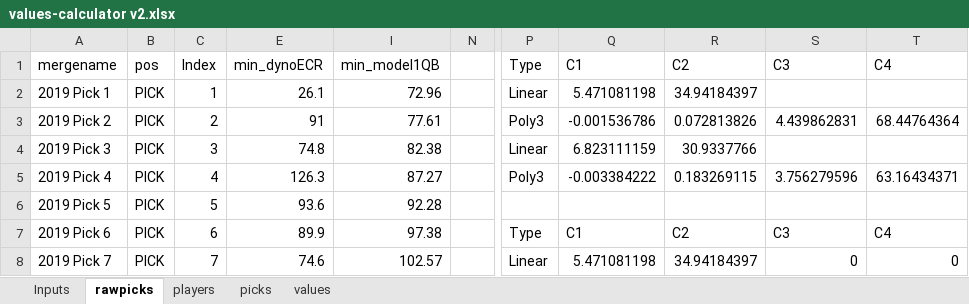
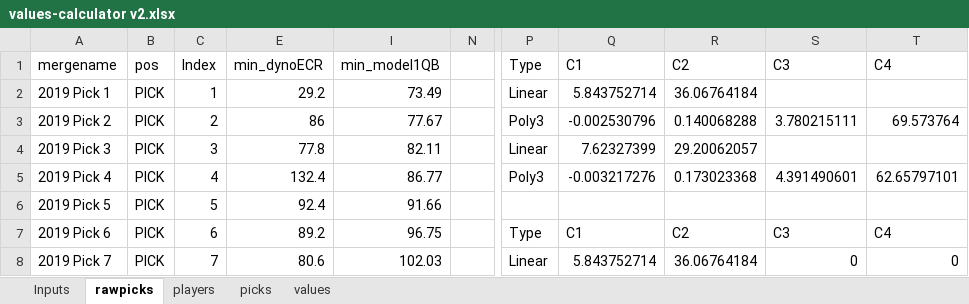
Before and after one commit to dynastyprocess/data, an Excel workbook: files/workbooks/values-calculator v2.xlsx, sheet rawpicks, drawn as a sheet; only a part is shown, gaps mark what is left out; values as stored, in another font and other column widths than the file's, no borders; table styles not drawn; the diff covers the shown part only; the diff names each change by its address in the sheet, - before the commit and + after, or states it on an @@ line.

```diff
--- a/files/workbooks/values-calculator v2.xlsx (sheet rawpicks)
+++ b/files/workbooks/values-calculator v2.xlsx (sheet rawpicks)
-E2 (min_dynoECR): 26.1
+E2 (min_dynoECR): 29.2
-I2 (min_model1QB): 72.96
+I2 (min_model1QB): 73.49
-Q2 (C1): 5.471081198
+Q2 (C1): 5.843752714
-R2 (C2): 34.94184397
+R2 (C2): 36.06764184
-E3 (min_dynoECR): 91
+E3 (min_dynoECR): 86
-I3 (min_model1QB): 77.61
+I3 (min_model1QB): 77.67
-Q3 (C1): -0.001536786
+Q3 (C1): -0.002530796
-R3 (C2): 0.072813826
+R3 (C2): 0.140068288
-S3 (C3): 4.439862831
+S3 (C3): 3.780215111
-T3 (C4): 68.44764364
+T3 (C4): 69.573764
-E4 (min_dynoECR): 74.8
+E4 (min_dynoECR): 77.8
-I4 (min_model1QB): 82.38
+I4 (min_model1QB): 82.11
-Q4 (C1): 6.823111159
+Q4 (C1): 7.62327399
-R4 (C2): 30.9337766
+R4 (C2): 29.20062057
-E5 (min_dynoECR): 126.3
+E5 (min_dynoECR): 132.4
-I5 (min_model1QB): 87.27
+I5 (min_model1QB): 86.77
-Q5 (C1): -0.003384222
+Q5 (C1): -0.003217276
-R5 (C2): 0.183269115
+R5 (C2): 0.173023368
-S5 (C3): 3.756279596
+S5 (C3): 4.391490601
-T5 (C4): 63.16434371
+T5 (C4): 62.65797101
-E6 (min_dynoECR): 93.6
+E6 (min_dynoECR): 92.4
-I6 (min_model1QB): 92.28
+I6 (min_model1QB): 91.66
-E7 (min_dynoECR): 89.9
+E7 (min_dynoECR): 89.2
-I7 (min_model1QB): 97.38
+I7 (min_model1QB): 96.75
-E8 (min_dynoECR): 74.6
+E8 (min_dynoECR): 80.6
-I8 (min_model1QB): 102.57
+I8 (min_model1QB): 102.03
-Q8 (C1): 5.471081198
+Q8 (C1): 5.843752714
-R8 (C2): 34.94184397
+R8 (C2): 36.06764184
```
Also changed, not shown: 92 edited cells elsewhere in this sheet, sheet values, sheet players, sheet picks, sheet Inputs, hidden cells, 5 other files.
